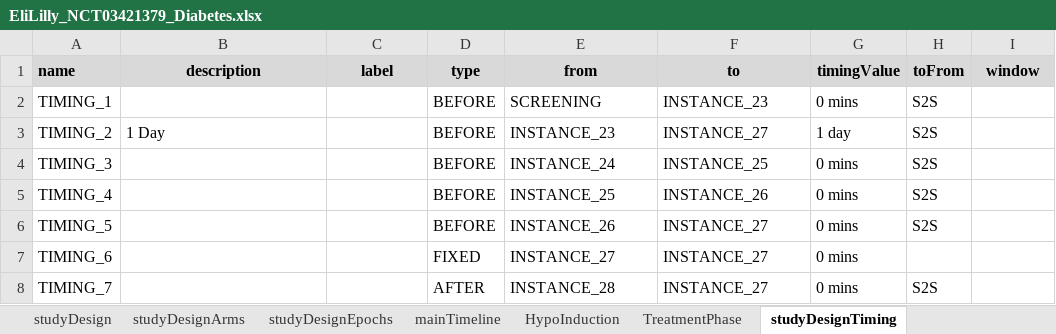
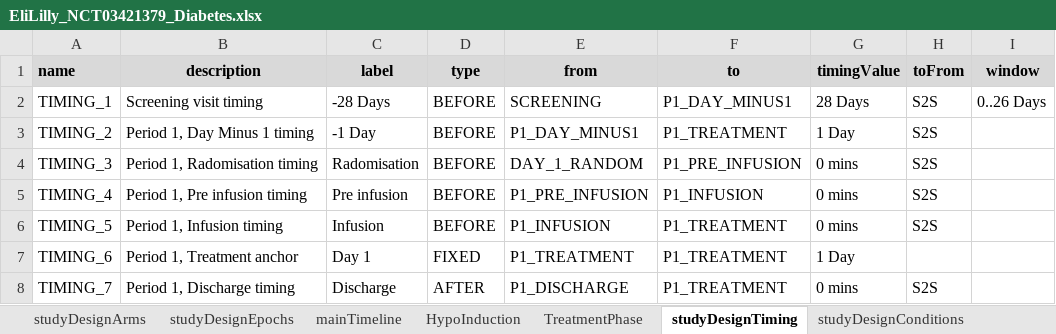
Before and after one commit to cdisc-org/DDF-RA, an Excel workbook: Documents/Examples/NCT03421379/EliLilly_NCT03421379_Diabetes.xlsx, sheet studyDesignTiming, drawn as a sheet; only a part is shown; values as stored, in another font and other column widths than the file's, no borders; the diff covers the shown part only; the diff names each change by its address in the sheet, - before the commit and + after, or states it on an @@ line.

```diff
--- a/Documents/Examples/NCT03421379/EliLilly_NCT03421379_Diabetes.xlsx (sheet studyDesignTiming)
+++ b/Documents/Examples/NCT03421379/EliLilly_NCT03421379_Diabetes.xlsx (sheet studyDesignTiming)
-B2 (description): (empty)
+B2 (description): Screening visit timing
-C2 (label): (empty)
+C2 (label): -28 Days
-F2 (to): INSTANCE_23
+F2 (to): P1_DAY_MINUS1
-G2 (timingValue): 0 mins
+G2 (timingValue): 28 Days
-I2 (window): (empty)
+I2 (window): 0..26 Days
-B3 (description): 1 Day
+B3 (description): Period 1, Day Minus 1 timing
-C3 (label): (empty)
+C3 (label): -1 Day
-E3 (from): INSTANCE_23
+E3 (from): P1_DAY_MINUS1
-F3 (to): INSTANCE_27
+F3 (to): P1_TREATMENT
-G3 (timingValue): 1 day
+G3 (timingValue): 1 Day
-B4 (description): (empty)
+B4 (description): Period 1, Radomisation timing
-C4 (label): (empty)
+C4 (label): Radomisation
-E4 (from): INSTANCE_24
+E4 (from): DAY_1_RANDOM
-F4 (to): INSTANCE_25
+F4 (to): P1_PRE_INFUSION
-B5 (description): (empty)
+B5 (description): Period 1, Pre infusion timing
-C5 (label): (empty)
+C5 (label): Pre infusion
-E5 (from): INSTANCE_25
+E5 (from): P1_PRE_INFUSION
-F5 (to): INSTANCE_26
+F5 (to): P1_INFUSION
-B6 (description): (empty)
+B6 (description): Period 1, Infusion timing
-C6 (label): (empty)
+C6 (label): Infusion
-E6 (from): INSTANCE_26
+E6 (from): P1_INFUSION
-F6:F8 (to): INSTANCE_27
+F6:F8 (to): P1_TREATMENT
-B7 (description): (empty)
+B7 (description): Period 1, Treatment anchor
-C7 (label): (empty)
+C7 (label): Day 1
-E7 (from): INSTANCE_27
+E7 (from): P1_TREATMENT
-G7 (timingValue): 0 mins
+G7 (timingValue): 1 Day
-B8 (description): (empty)
+B8 (description): Period 1, Discharge timing
-C8 (label): (empty)
+C8 (label): Discharge
-E8 (from): INSTANCE_28
+E8 (from): P1_DISCHARGE
```
Also changed, not shown: 1 added row and 151 edited cells elsewhere in this sheet, sheet mainTimeline, sheet studyDesignConditions, sheet studyDesignActivities, sheet TreatmentPhase, sheet studyDesignInterventions, sheet HypoInduction, 11 more sheets, other sheet tabs, Documents/Examples/CDISC_Pilot/CDISC_Pilot_Study.xlsx, 2 other files.
